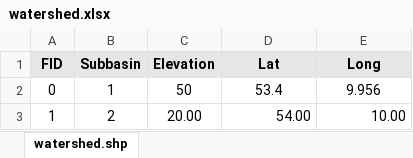
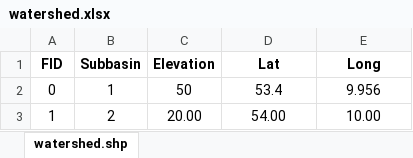
Before and after one commit to 4farid/meteo-interp, an Excel workbook: data/watershed.xlsx, sheet watershed.shp, drawn as a sheet; values as stored, in another font and other column widths than the file's, no borders; the diff names each change by its address in the sheet, - before the commit and + after, or states it on an @@ line.

```diff
--- a/data/watershed.xlsx (sheet watershed.shp)
+++ b/data/watershed.xlsx (sheet watershed.shp)
-A1:E1 fill: #E6E6E6
+A1:E1 fill: none
-D3:E3 alignment: right
+D3:E3 alignment: center
```
